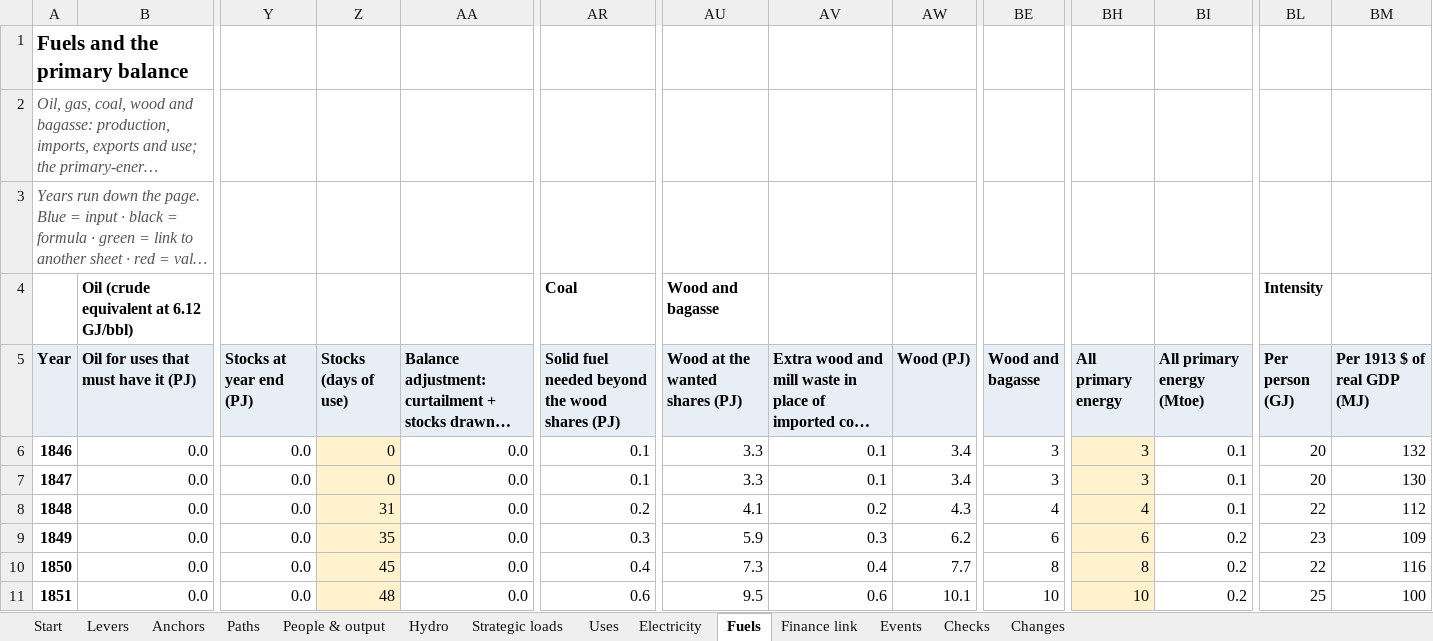
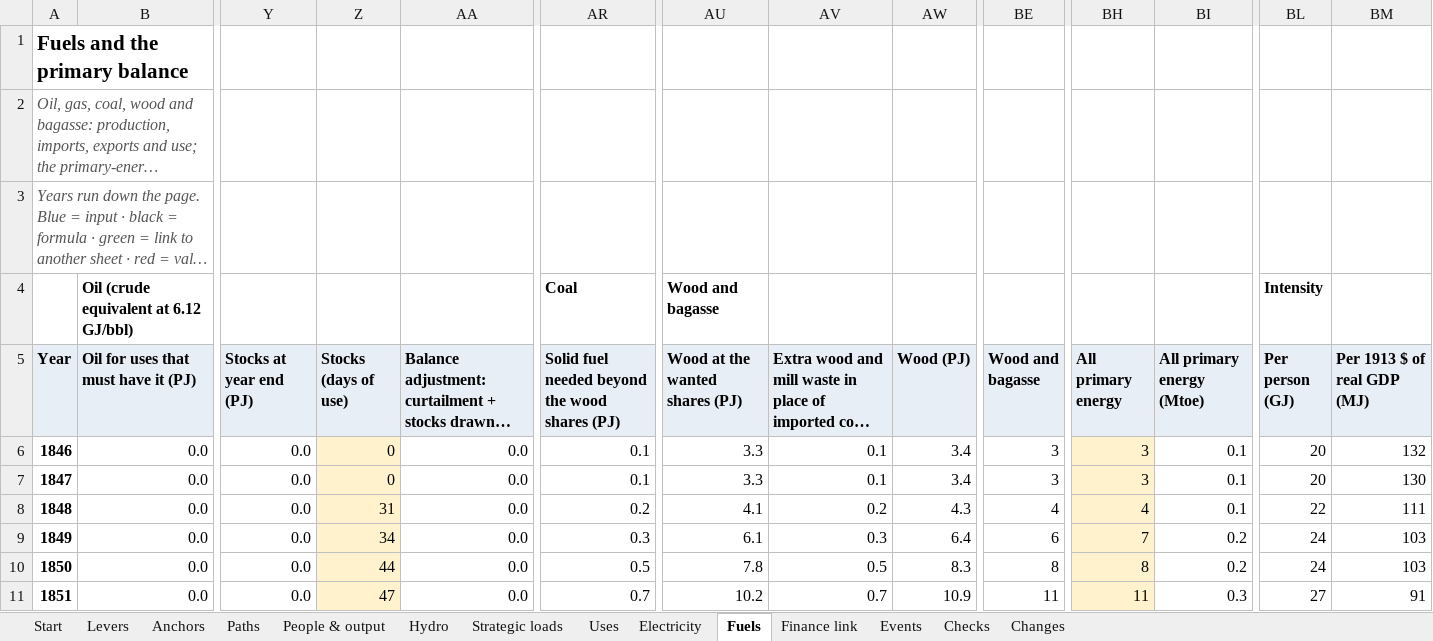
Before and after one commit to c-voelkle/pacifica, an Excel workbook: energy/Pacifica_energy_model_1846-1932.xlsx, sheet Fuels, drawn as a sheet; only a part is shown, gaps mark what is left out; long unchanged cells end in …; values as stored, in another font and other column widths than the file's, no borders; the diff covers the shown part only; the diff names each change by its address in the sheet, - before the commit and + after, or states it on an @@ line.

```diff
--- a/energy/Pacifica_energy_model_1846-1932.xlsx (sheet Fuels)
+++ b/energy/Pacifica_energy_model_1846-1932.xlsx (sheet Fuels)
-BM8 (Per 1913 $ of real GDP (MJ)): 112
+BM8 (Per 1913 $ of real GDP (MJ)): 111
-Z9 (Stocks (days of use)): 35
+Z9 (Stocks (days of use)): 34
-AU9 (Wood at the wanted shares (PJ)): 5.9
+AU9 (Wood at the wanted shares (PJ)): 6.1
-AW9 (Wood (PJ)): 6.2
+AW9 (Wood (PJ)): 6.4
-BH9 (All primary energy): 6
+BH9 (All primary energy): 7
-BL9 (Per person (GJ)): 23
+BL9 (Per person (GJ)): 24
-BM9 (Per 1913 $ of real GDP (MJ)): 109
+BM9 (Per 1913 $ of real GDP (MJ)): 103
-Z10 (Stocks (days of use)): 45
+Z10 (Stocks (days of use)): 44
-AR10: 0.4
+AR10: 0.5
-AU10 (Wood at the wanted shares (PJ)): 7.3
+AU10 (Wood at the wanted shares (PJ)): 7.8
-AV10: 0.4
+AV10: 0.5
-AW10 (Wood (PJ)): 7.7
+AW10 (Wood (PJ)): 8.3
-BL10 (Per person (GJ)): 22
+BL10 (Per person (GJ)): 24
-BM10 (Per 1913 $ of real GDP (MJ)): 116
+BM10 (Per 1913 $ of real GDP (MJ)): 103
-Z11 (Stocks (days of use)): 48
+Z11 (Stocks (days of use)): 47
-AR11: 0.6
+AR11: 0.7
-AU11 (Wood at the wanted shares (PJ)): 9.5
+AU11 (Wood at the wanted shares (PJ)): 10.2
-AV11: 0.6
+AV11: 0.7
-AW11 (Wood (PJ)): 10.1
+AW11 (Wood (PJ)): 10.9
-BE11 (Wood and bagasse): 10
+BE11 (Wood and bagasse): 11
-BH11 (All primary energy): 10
+BH11 (All primary energy): 11
-BI11 (All primary energy (Mtoe)): 0.2
+BI11 (All primary energy (Mtoe)): 0.3
-BL11 (Per person (GJ)): 25
+BL11 (Per person (GJ)): 27
-BM11 (Per 1913 $ of real GDP (MJ)): 100
+BM11 (Per 1913 $ of real GDP (MJ)): 91
```
Also changed, not shown: 1748 edited cells elsewhere in this sheet, sheet People & output, sheet Electricity, sheet Uses, sheet Finance link, sheet Start, sheet Strategic loads, 1 more sheet, 15 other files.
